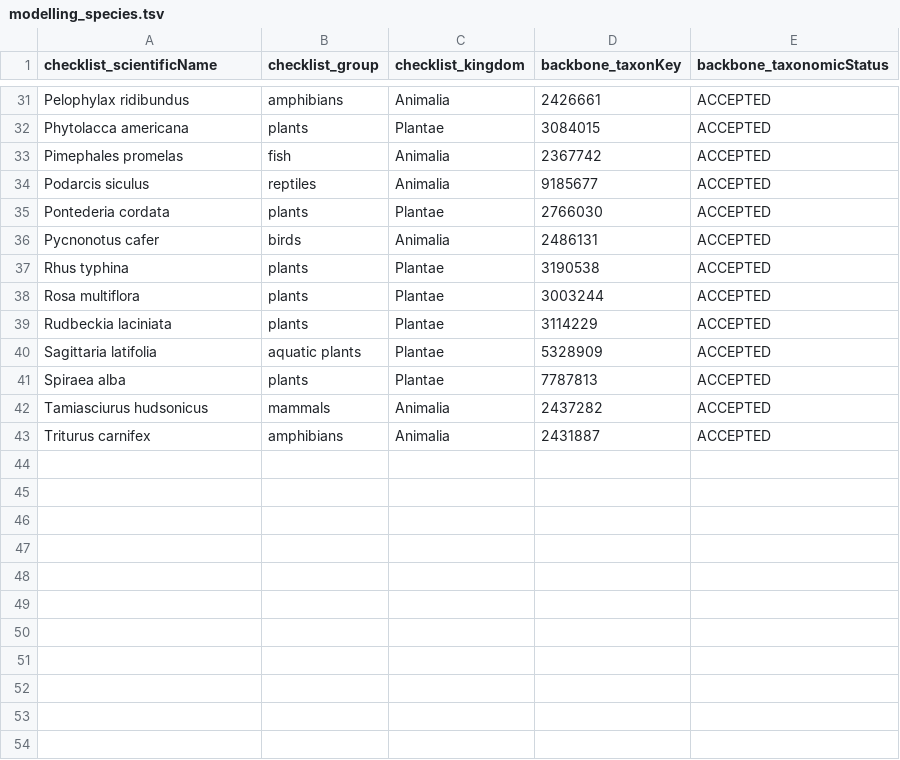
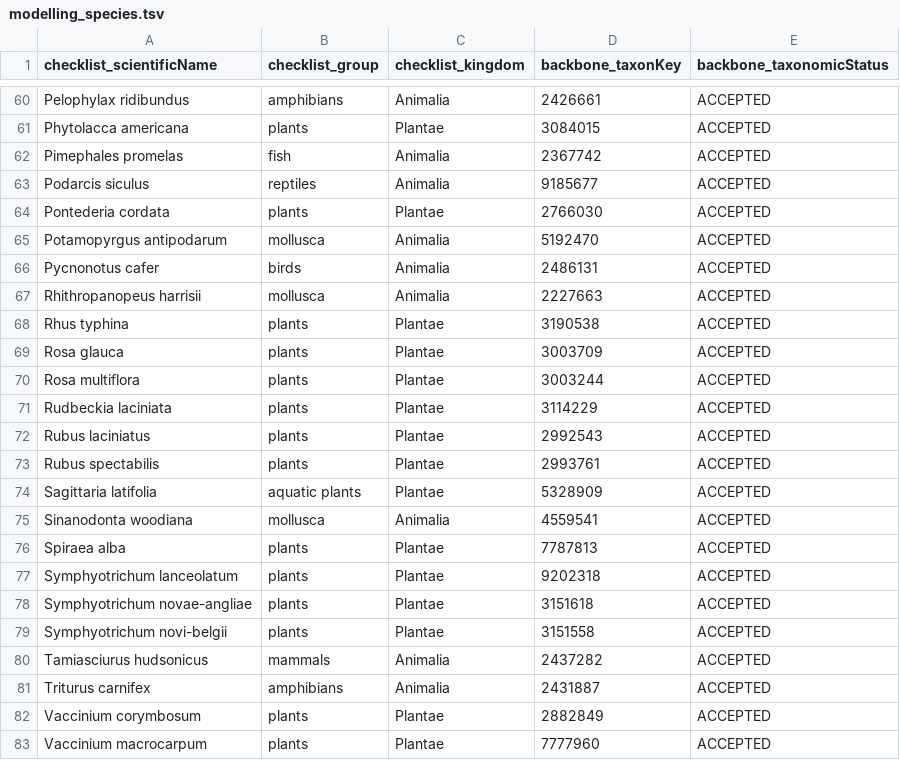
Before and after one commit to trias-project/occ-cube-alien, a TSV file: references/modelling_species.tsv, drawn as a sheet; only a part is shown, gaps mark what is left out; the diff covers the shown part only.

```diff
--- a/references/modelling_species.tsv
+++ b/references/modelling_species.tsv
@@ -35,9 +64,20 @@ Podarcis siculus	reptiles	Animalia	9185677	ACCEPTED
 Pontederia cordata	plants	Plantae	2766030	ACCEPTED
+Potamopyrgus antipodarum	mollusca	Animalia	5192470	ACCEPTED
 Pycnonotus cafer	birds	Animalia	2486131	ACCEPTED
+Rhithropanopeus harrisii	mollusca	Animalia	2227663	ACCEPTED
 Rhus typhina	plants	Plantae	3190538	ACCEPTED
+Rosa glauca	plants	Plantae	3003709	ACCEPTED
 Rosa multiflora	plants	Plantae	3003244	ACCEPTED
 Rudbeckia laciniata	plants	Plantae	3114229	ACCEPTED
+Rubus laciniatus	plants	Plantae	2992543	ACCEPTED
+Rubus spectabilis	plants	Plantae	2993761	ACCEPTED
 Sagittaria latifolia	aquatic plants	Plantae	5328909	ACCEPTED
+Sinanodonta woodiana	mollusca	Animalia	4559541	ACCEPTED
 Spiraea alba	plants	Plantae	7787813	ACCEPTED
+Symphyotrichum lanceolatum	plants	Plantae	9202318	ACCEPTED
+Symphyotrichum novae-angliae	plants	Plantae	3151618	ACCEPTED
+Symphyotrichum novi-belgii	plants	Plantae	3151558	ACCEPTED
 Tamiasciurus hudsonicus	mammals	Animalia	2437282	ACCEPTED
 Triturus carnifex	amphibians	Animalia	2431887	ACCEPTED
+Vaccinium corymbosum	plants	Plantae	2882849	ACCEPTED
+Vaccinium macrocarpum	plants	Plantae	7777960	ACCEPTED
```
Also changed, not shown: 29 added rows elsewhere in this file.
